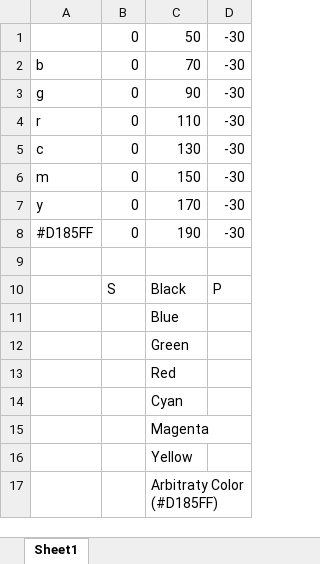
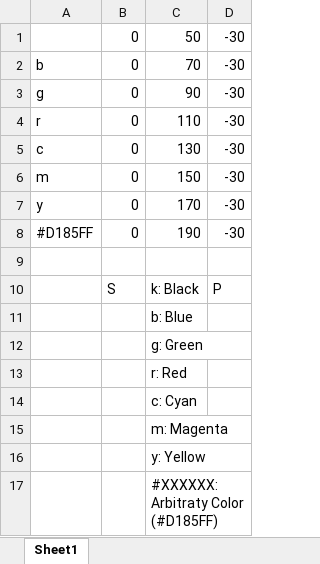
Before and after one commit to liyuanhe211/Energy_Diagram_Plotter_CDXML, an Excel workbook: Examples/4 Colors.xlsx, sheet Sheet1, drawn as a sheet; values as stored, in another font and other column widths than the file's, no borders; the diff names each change by its address in the sheet, - before the commit and + after, or states it on an @@ line.

```diff
--- a/Examples/4 Colors.xlsx (sheet Sheet1)
+++ b/Examples/4 Colors.xlsx (sheet Sheet1)
-C10: Black
+C10: k: Black
-C11: Blue
+C11: b: Blue
-C12: Green
+C12: g: Green
-C13: Red
+C13: r: Red
-C14: Cyan
+C14: c: Cyan
-C15: Magenta
+C15: m: Magenta
-C16: Yellow
+C16: y: Yellow
-C17: Arbitraty Color (#D185FF)
+C17: #XXXXXX: Arbitraty Color (#D185FF)
```
Also changed, not shown: 1 other file.
